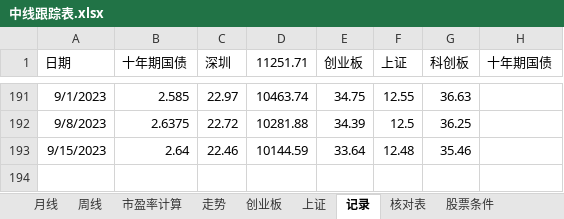
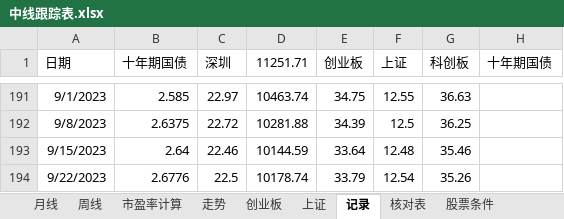
Before and after one commit to webIcome/k-line, an Excel workbook: 中线跟踪表.xlsx, sheet 记录, drawn as a sheet; only a part is shown, gaps mark what is left out; values as stored, in another font and other column widths than the file's, no borders; the diff names each change by its address in the sheet, - before the commit and + after, or states it on an @@ line.

```diff
--- a/中线跟踪表.xlsx (sheet 记录)
+++ b/中线跟踪表.xlsx (sheet 记录)
+row 194: 9/22/2023 | 2.6776 | 22.5 | 10178.74 | 33.79 | 12.54 | 35.26
```
Also changed, not shown: sheet 上证, charts or pictures.
